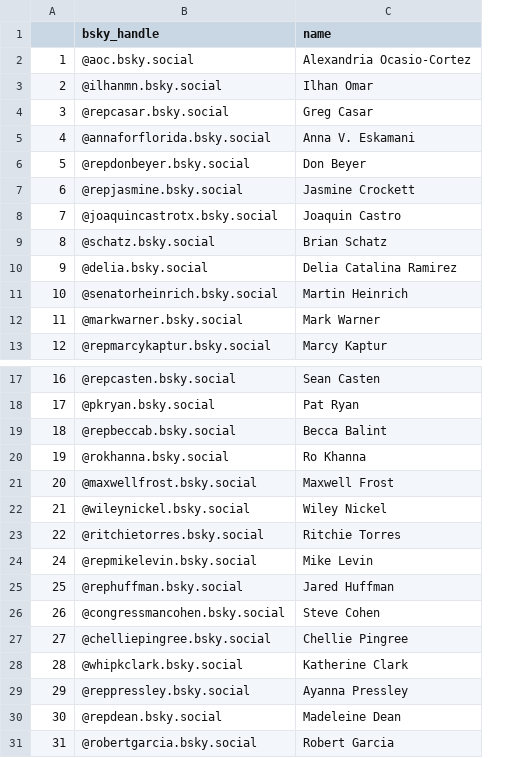
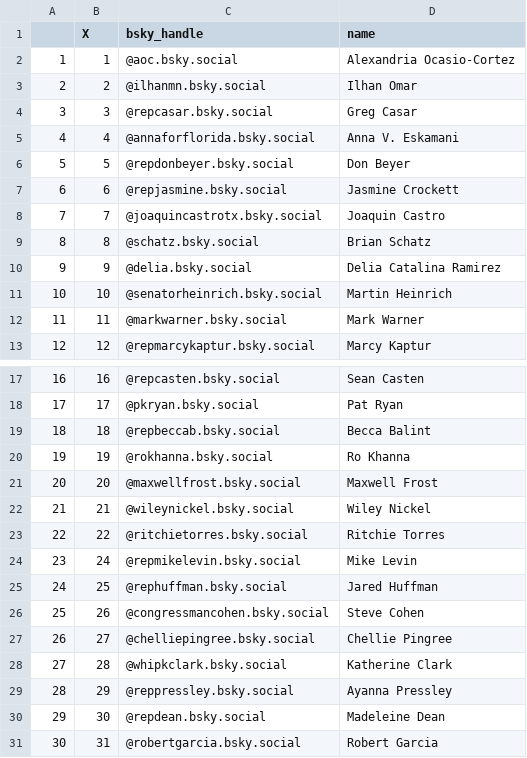
Before and after one commit to AlexDataPlatz/bsky_pols, a CSV file: bsky_us_2411.csv, drawn as a sheet; only a part is shown, gaps mark what is left out; the diff names each change by its address in the sheet, - before the commit and + after, or states it on an @@ line.

Commit message:
Add files via upload

```diff
--- a/bsky_us_2411.csv
+++ b/bsky_us_2411.csv
+column B (X), rows 2-13: 1 | 2 | 3 | 4 | 5 | 6 | 7 | 8 | 9 | 10 | 11 | 12; rows 17-31: 16 | 17 | 18 | 19 | 20 | 21 | 22 | 24 | 25 | 26 | 27 | 28 | 29 | 30 | 31
@@ column A renumbered from row 24 down @@
```
